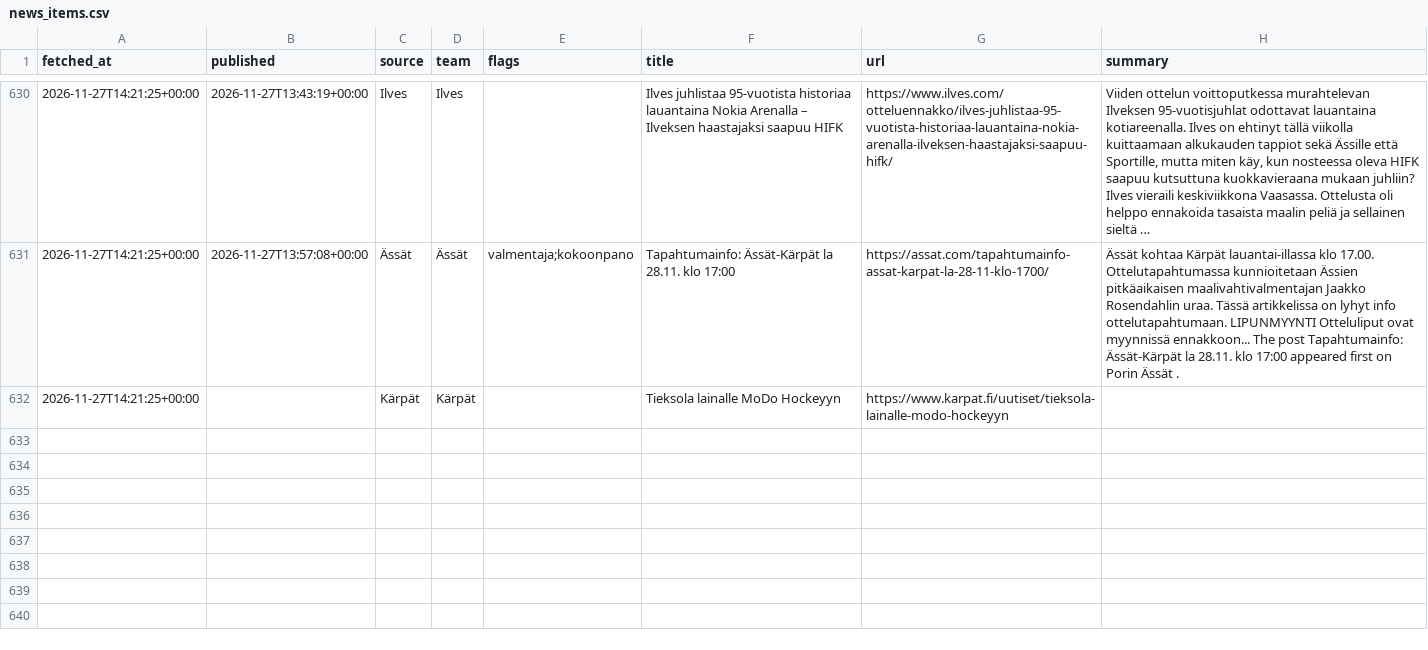
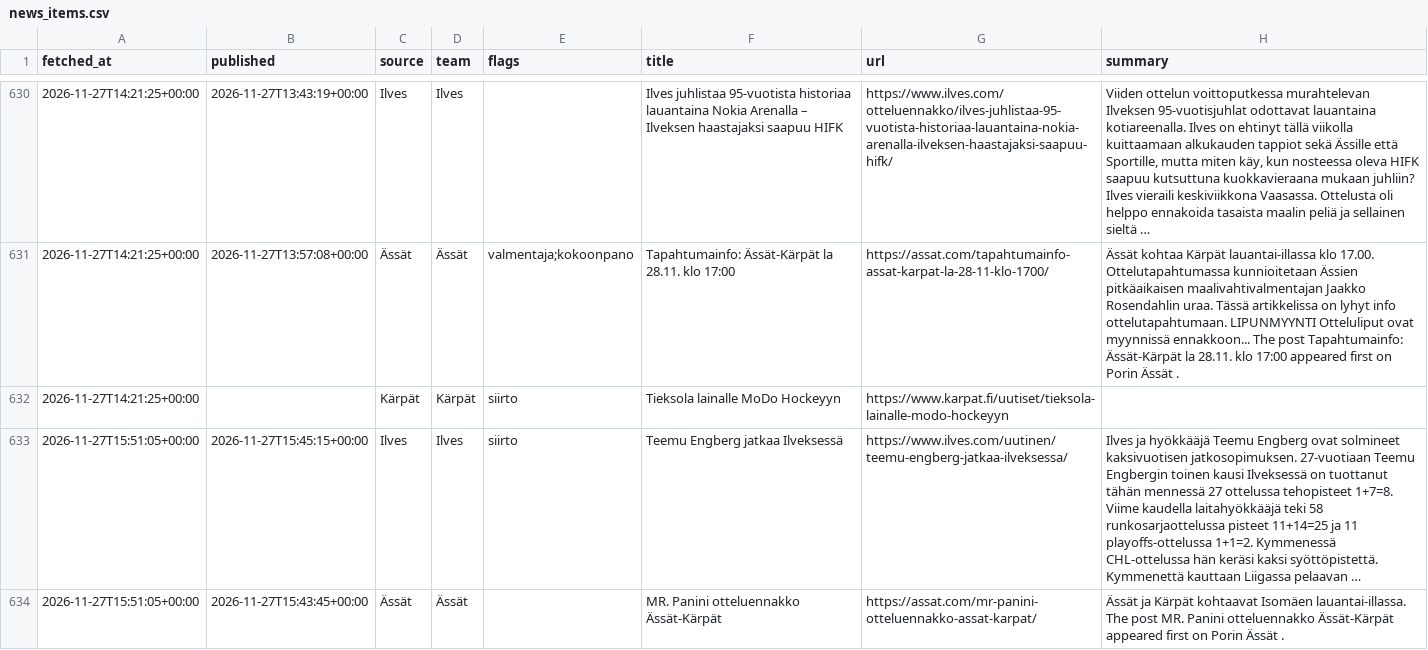
Before and after one commit to mikaheino/liiga-2026-27, a CSV file: news_items.csv, drawn as a sheet; only a part is shown, gaps mark what is left out.

```diff
--- a/news_items.csv
+++ b/news_items.csv
@@ -631,2 +631,4 @@ fetched_at,published,source,team,flags,title,url,summary
 2026-11-27T14:21:25+00:00,2026-11-27T13:57:08+00:00,Ässät,Ässät,valmentaja;kokoonpano,Tapahtumainfo: Ässät-Kärpät la 28.11. klo 17:00,https://assat.com/tapahtumainfo-assat-karpat-la-28-11-klo-1700/,Ässät kohtaa Kärpät lauantai-illassa klo 17.00. Ottelutapahtumassa kunnioitetaan Ässien pitkäaikaisen maalivahtivalmentajan Jaakko Rosendahlin uraa. Tässä artikkelissa on lyhyt info ottelutapahtumaan. LIPUNMYYNTI Otteluliput ovat myynnissä ennakkoon... The post Tapahtumainfo: Ässät-Kärpät la 28.11. klo 17:00 appeared first on Porin Ässät .
-2026-11-27T14:21:25+00:00,,Kärpät,Kärpät,,Tieksola lainalle MoDo Hockeyyn,https://www.karpat.fi/uutiset/tieksola-lainalle-modo-hockeyyn,
+2026-11-27T14:21:25+00:00,,Kärpät,Kärpät,siirto,Tieksola lainalle MoDo Hockeyyn,https://www.karpat.fi/uutiset/tieksola-lainalle-modo-hockeyyn,
+2026-11-27T15:51:05+00:00,2026-11-27T15:45:15+00:00,Ilves,Ilves,siirto,Teemu Engberg jatkaa Ilveksessä,https://www.ilves.com/uutinen/teemu-engberg-jatkaa-ilveksessa/,Ilves ja hyökkääjä Teemu Engberg ovat solmineet kaksivuotisen jatkosopimuksen. 27-vuotiaan Teemu Engbergin toinen kausi Ilveksessä on tuottanut tähän mennessä 27 ottelussa tehopisteet 1+7=8. Viime kaudella laitahyökkääjä teki 58 runkosarjaottelussa pisteet 11+14=25 ja 11 playoffs-ottelussa 1+1=2. Kymmenessä CHL-ottelussa hän keräsi kaksi syöttöpistettä. Kymmenettä kauttaan Liigassa pelaavan …
+2026-11-27T15:51:05+00:00,2026-11-27T15:43:45+00:00,Ässät,Ässät,,MR. Panini otteluennakko Ässät-Kärpät,https://assat.com/mr-panini-otteluennakko-assat-karpat/,Ässät ja Kärpät kohtaavat Isomäen lauantai-illassa. The post MR. Panini otteluennakko Ässät-Kärpät appeared first on Porin Ässät .
```
Also changed, not shown: lineup_games.csv, 1 other file.
